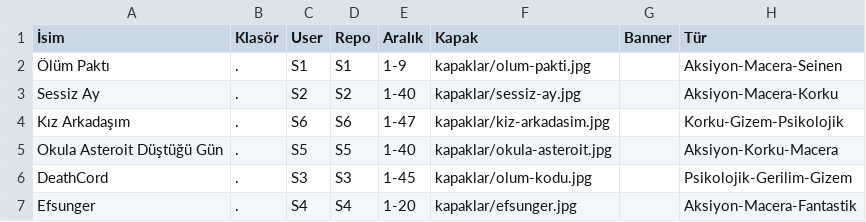
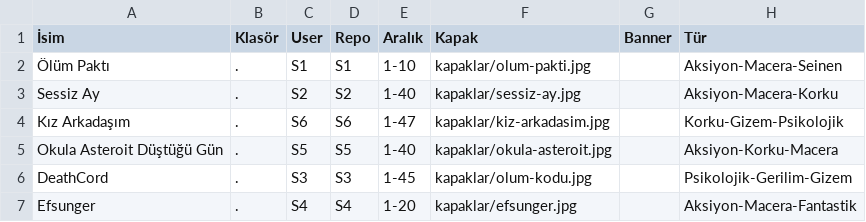
Before and after one commit to zebzetoon/zebzetoon.github.io, a CSV file: liste.csv, drawn as a sheet; only a part is shown; the diff names each change by its address in the sheet, - before the commit and + after, or states it on an @@ line.

Commit message:
Update liste.csv

```diff
--- a/liste.csv
+++ b/liste.csv
-E2 (Aralık): 1-9
+E2 (Aralık): 1-10
```
